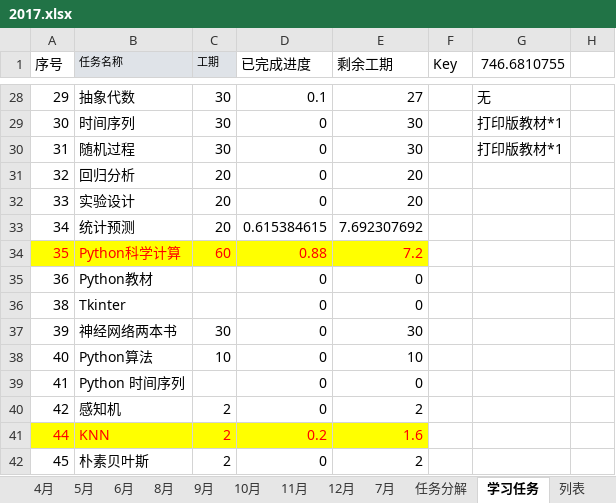
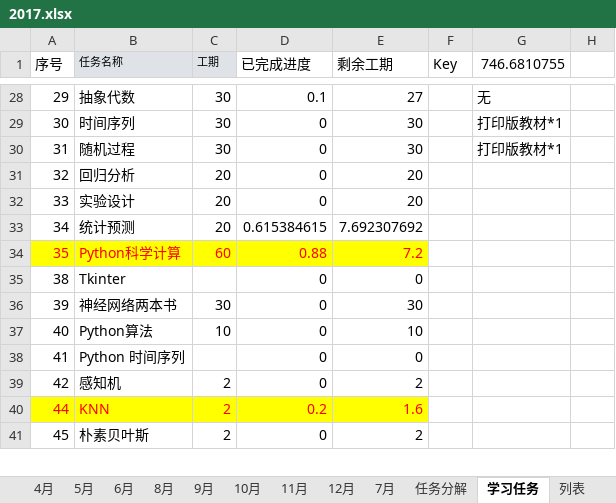
Before and after one commit to guofei9987/plans, an Excel workbook: 2017.xlsx, sheet 学习任务, drawn as a sheet; only a part is shown, gaps mark what is left out; values as stored, in another font and other column widths than the file's, no borders; charts and pictures not drawn; the diff names each change by its address in the sheet, - before the commit and + after, or states it on an @@ line.

```diff
--- a/2017.xlsx (sheet 学习任务)
+++ b/2017.xlsx (sheet 学习任务)
-row 35: 36 | Python教材 |  | 0 | 0
```
Also changed, not shown: sheet 列表, sheet 2月, sheet 3月, sheet 8月, sheet 9月, sheet 10月, 6 more sheets, charts or pictures.
